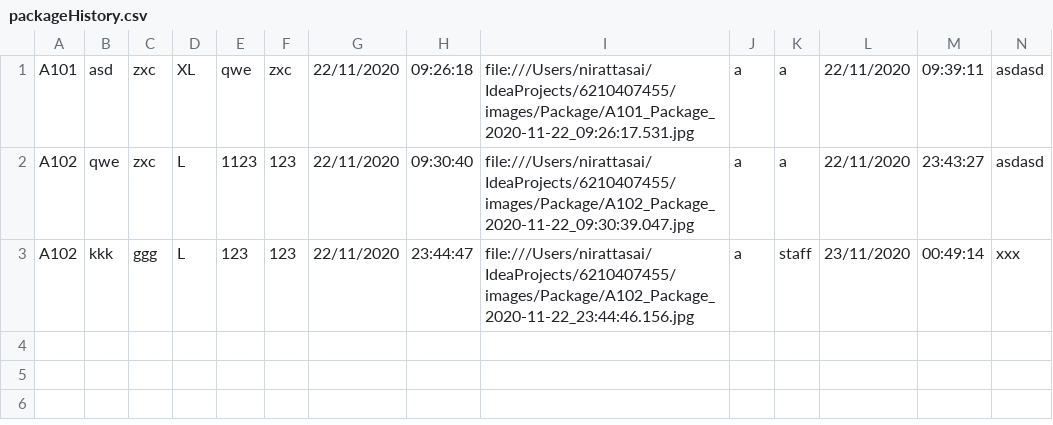
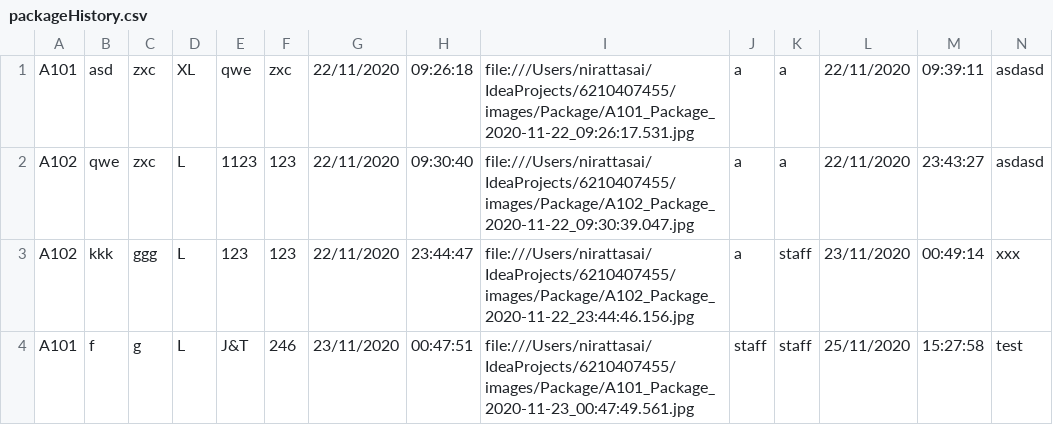
Before and after one commit to nirattasai/mailBox, a CSV file: Mailbox Mange QWERTY/CSV/packageHistory.csv, drawn as a sheet; the diff names each change by its address in the sheet, - before the commit and + after, or states it on an @@ line.

```diff
--- a/Mailbox Mange QWERTY/CSV/packageHistory.csv
+++ b/Mailbox Mange QWERTY/CSV/packageHistory.csv
+row 4: A101 | f | g | L | J&T | 246 | 23/11/2020 | 00:47:51 | file:///Users/nirattasai/IdeaProjects/6210407455/images/Package/A101_Package_2020-11-23_00:47:49.561.jpg | staff | staff | 25/11/2020 | 15:27:58 | test
```
Also changed, not shown: CSV/Staff.csv, Mailbox Mange QWERTY/CSV/CondoRoom.csv, 7 other files.
